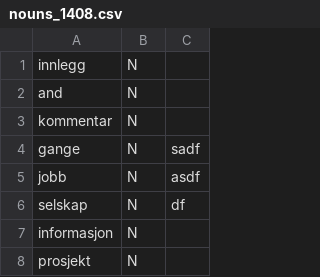
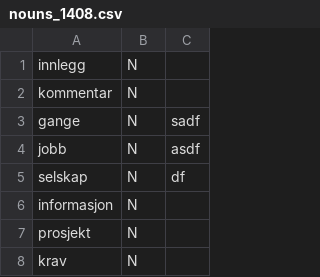
Before and after one commit to giellalt/dict-nob-fkv, a CSV file: inc/nouns_1408.csv, drawn as a sheet; only a part is shown; the shorter side is filled out with more unchanged rows.

Commit message:
and ei ole sorsa. and pois.

```diff
--- a/inc/nouns_1408.csv
+++ b/inc/nouns_1408.csv
@@ -1,3 +1,2 @@
 innlegg	N	
-and	N	
 kommentar	N	
```
